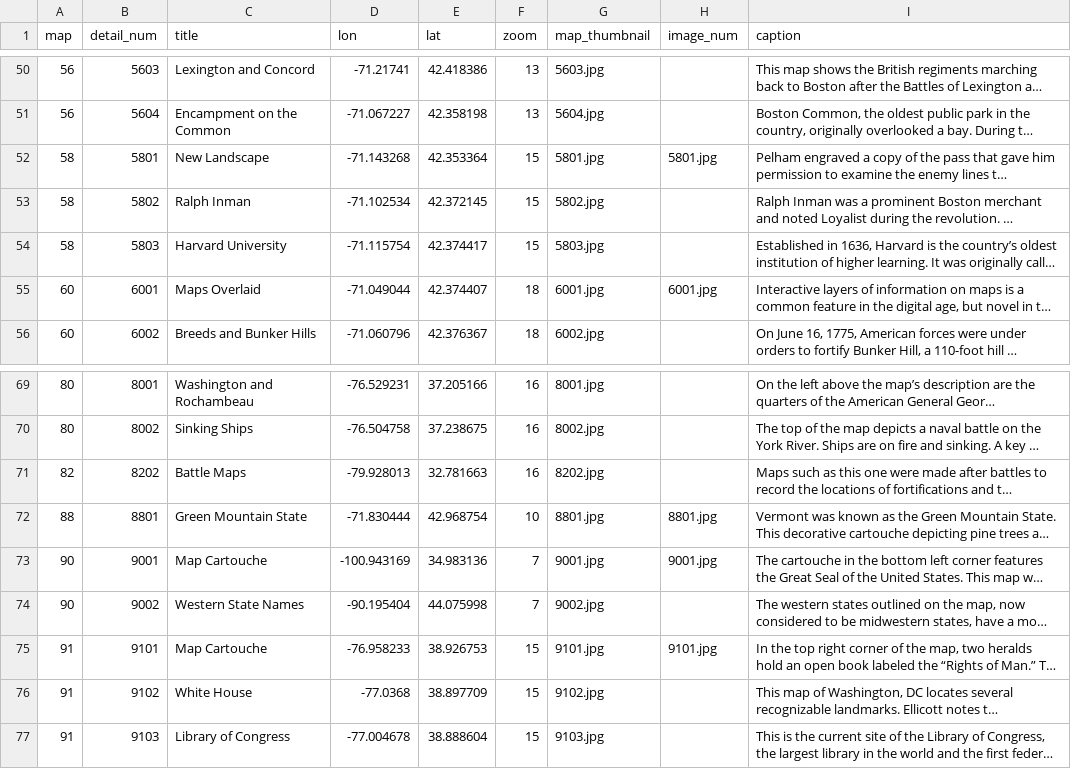
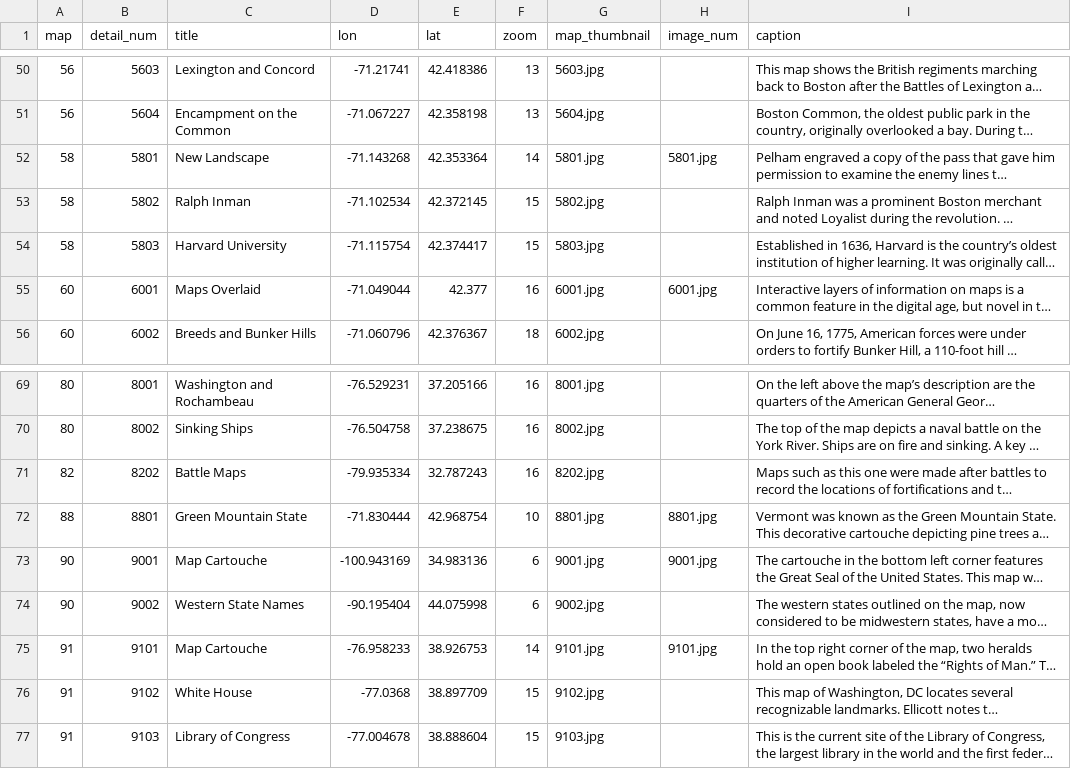
Before and after one commit to axismaps/zooming-in-on-history, a CSV file: data/csv/details.csv, drawn as a sheet; only a part is shown, gaps mark what is left out; long unchanged cells end in …; the diff names each change by its address in the sheet, - before the commit and + after, or states it on an @@ line.

Commit message:
More zoom level fixes
#98

```diff
--- a/data/csv/details.csv
+++ b/data/csv/details.csv
-F52 (zoom): 15
+F52 (zoom): 14
-E55 (lat): 42.374407
+E55 (lat): 42.377
-F55 (zoom): 18
+F55 (zoom): 16
-D71 (lon): -79.928013
+D71 (lon): -79.935334
-E71 (lat): 32.781663
+E71 (lat): 32.787243
-F73:F74 (zoom): 7
+F73:F74 (zoom): 6
-F75 (zoom): 15
+F75 (zoom): 14
```
